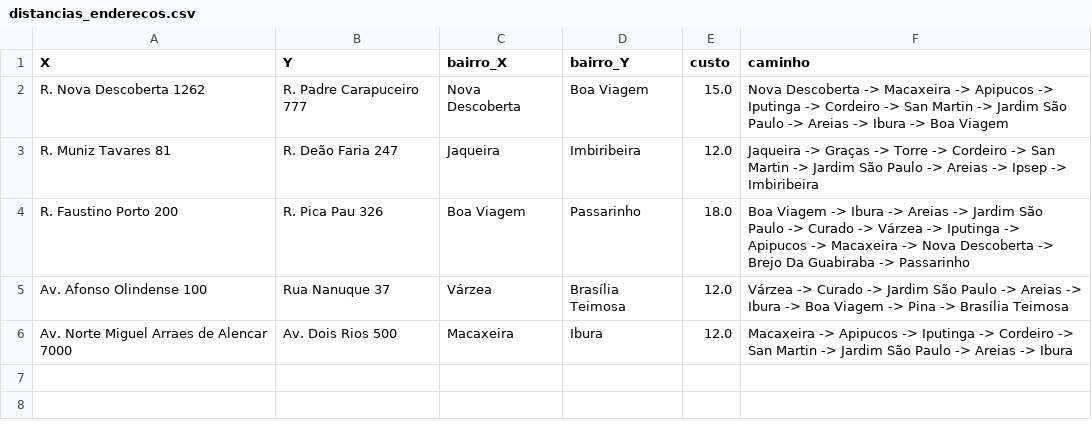
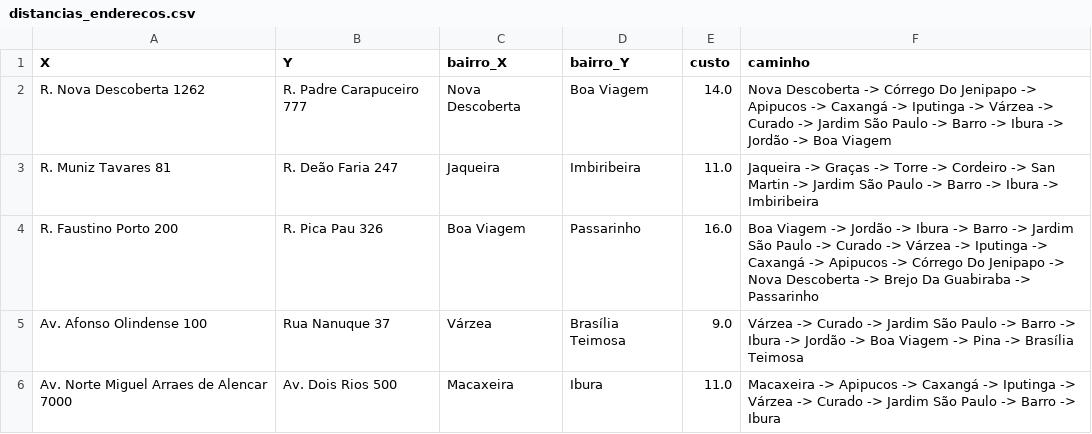
Before and after one commit to Taverna-Hub/projeto-grafos, a CSV file: out/distancias_enderecos.csv, drawn as a sheet.

```diff
--- a/out/distancias_enderecos.csv
+++ b/out/distancias_enderecos.csv
@@ -1,6 +1,6 @@
 X,Y,bairro_X,bairro_Y,custo,caminho
-R. Nova Descoberta 1262,R. Padre Carapuceiro 777,Nova Descoberta,Boa Viagem,15.0,Nova Descoberta -> Macaxeira -> Apipucos -> Iputinga -> Cordeiro -> San Martin -> Jardim São Paulo -> Areias -> Ibura -> Boa Viagem
-R. Muniz Tavares 81,R. Deão Faria 247,Jaqueira,Imbiribeira,12.0,Jaqueira -> Graças -> Torre -> Cordeiro -> San Martin -> Jardim São Paulo -> Areias -> Ipsep -> Imbiribeira
-R. Faustino Porto 200,R. Pica Pau 326,Boa Viagem,Passarinho,18.0,Boa Viagem -> Ibura -> Areias -> Jardim São Paulo -> Curado -> Várzea -> Iputinga -> Apipucos -> Macaxeira -> Nova Descoberta -> Brejo Da Guabiraba -> Passarinho
-Av. Afonso Olindense 100,Rua Nanuque 37,Várzea,Brasília Teimosa,12.0,Várzea -> Curado -> Jardim São Paulo -> Areias -> Ibura -> Boa Viagem -> Pina -> Brasília Teimosa
-Av. Norte Miguel Arraes de Alencar 7000,Av. Dois Rios 500,Macaxeira,Ibura,12.0,Macaxeira -> Apipucos -> Iputinga -> Cordeiro -> San Martin -> Jardim São Paulo -> Areias -> Ibura
+R. Nova Descoberta 1262,R. Padre Carapuceiro 777,Nova Descoberta,Boa Viagem,14.0,Nova Descoberta -> Córrego Do Jenipapo -> Apipucos -> Caxangá -> Iputinga -> Várzea -> Curado -> Jardim São Paulo -> Barro -> Ibura -> Jordão -> Boa Viagem
+R. Muniz Tavares 81,R. Deão Faria 247,Jaqueira,Imbiribeira,11.0,Jaqueira -> Graças -> Torre -> Cordeiro -> San Martin -> Jardim São Paulo -> Barro -> Ibura -> Imbiribeira
+R. Faustino Porto 200,R. Pica Pau 326,Boa Viagem,Passarinho,16.0,Boa Viagem -> Jordão -> Ibura -> Barro -> Jardim São Paulo -> Curado -> Várzea -> Iputinga -> Caxangá -> Apipucos -> Córrego Do Jenipapo -> Nova Descoberta -> Brejo Da Guabiraba -> Passarinho
+Av. Afonso Olindense 100,Rua Nanuque 37,Várzea,Brasília Teimosa,9.0,Várzea -> Curado -> Jardim São Paulo -> Barro -> Ibura -> Jordão -> Boa Viagem -> Pina -> Brasília Teimosa
+Av. Norte Miguel Arraes de Alencar 7000,Av. Dois Rios 500,Macaxeira,Ibura,11.0,Macaxeira -> Apipucos -> Caxangá -> Iputinga -> Várzea -> Curado -> Jardim São Paulo -> Barro -> Ibura
```
Also changed, not shown: data/adjacencias_bairros.csv, data/bairros_recife.csv, 9 other files.
